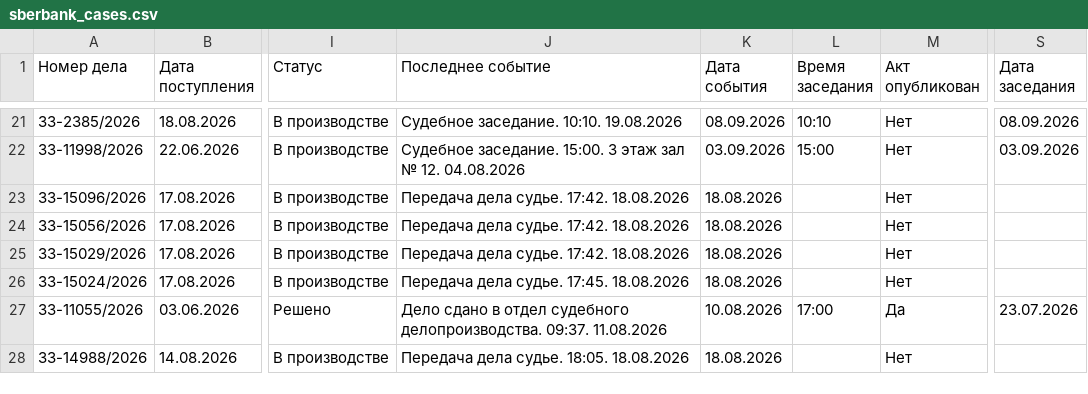
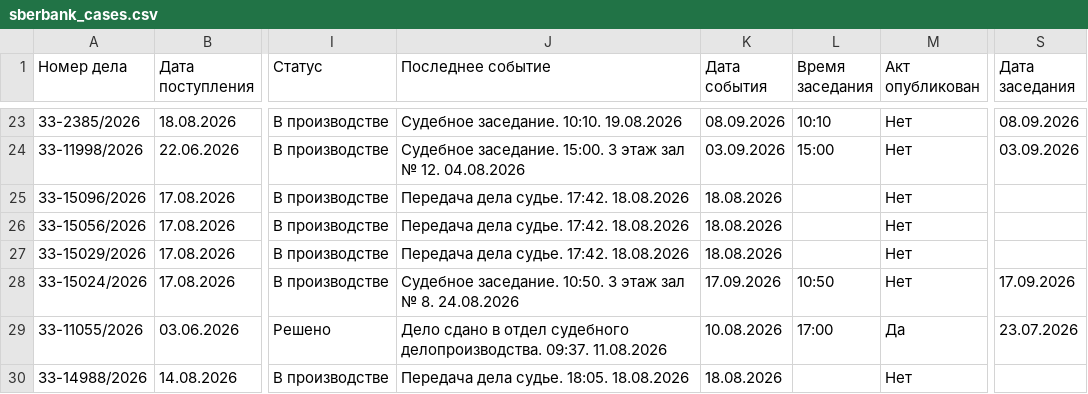
Before and after one commit to SelivanovAS/dashboard-ural, a CSV file: data/sberbank_cases.csv, drawn as a sheet; only a part is shown, gaps mark what is left out; addresses are those after the commit; the diff covers the shown part only; the diff names each change by its address in the sheet, - before the commit and + after, or states it on an @@ line.

```diff
--- a/data/sberbank_cases.csv
+++ b/data/sberbank_cases.csv
-J28 (Последнее событие): Передача дела судье. 17:45. 18.08.2026
+J28 (Последнее событие): Судебное заседание. 10:50. 3 этаж зал № 8. 24.08.2026
-K28 (Дата события): 18.08.2026
+K28 (Дата события): 17.09.2026
-L28 (Время заседания): (empty)
+L28 (Время заседания): 10:50
-S28 (Дата заседания): (empty)
+S28 (Дата заседания): 17.09.2026
```
Also changed, not shown: 2 added rows and 27 edited cells elsewhere in this file, 8 other files.
